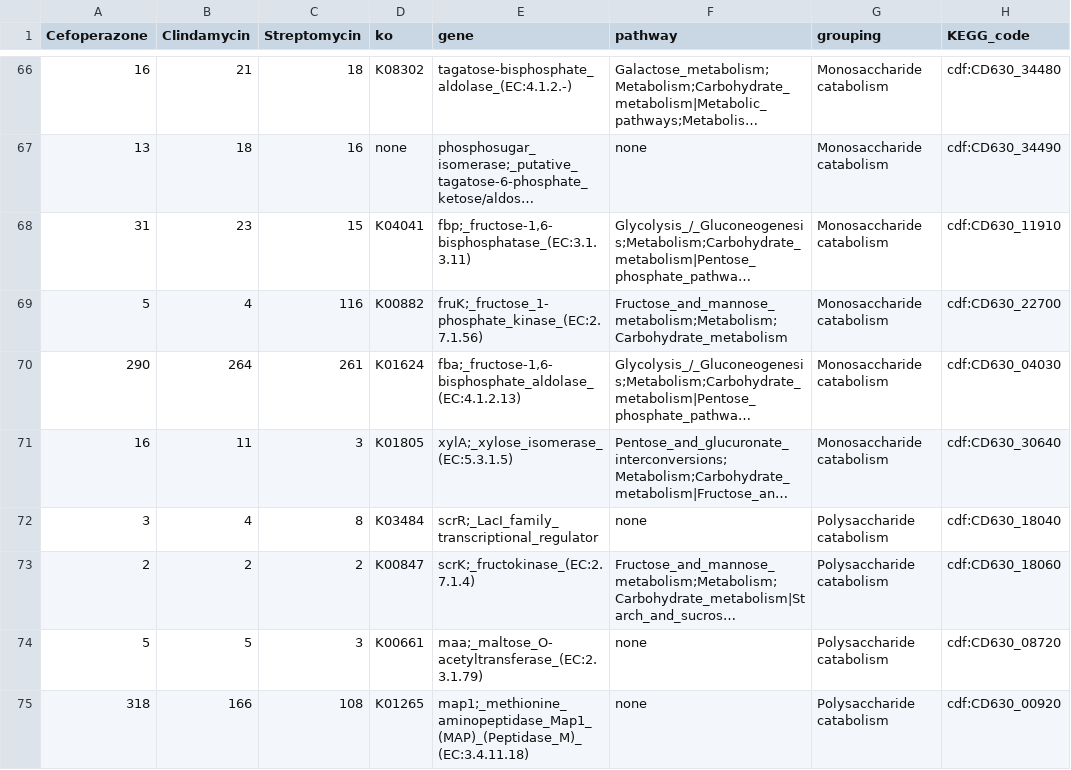
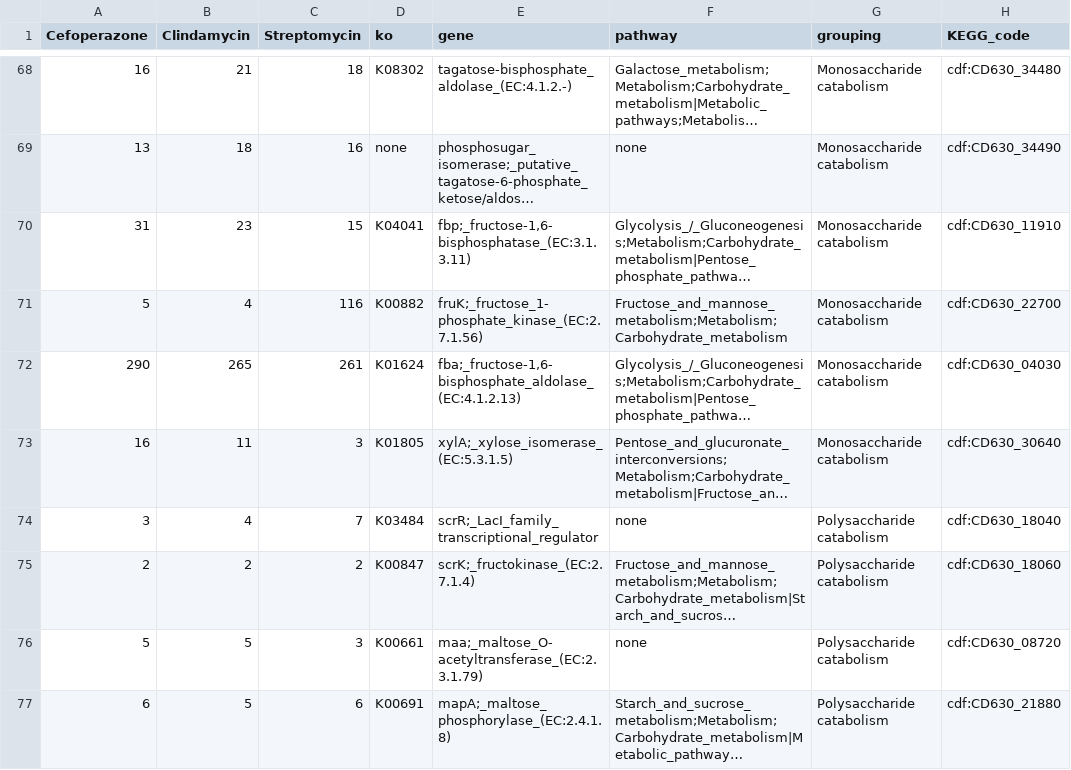
Before and after one commit to SchlossLab/Jenior_Modeling_mSystems_2017, a TSV file: results/supplement/tables/table_S1.tsv, drawn as a sheet; only a part is shown, gaps mark what is left out; the shorter side is filled out with more unchanged rows; long unchanged cells end in …; removed rows and columns are numbered as before the commit, all else as after; the diff covers the shown part only; the diff names each change by its address in the sheet, - before the commit and + after, or states it on an @@ line.

```diff
--- a/results/supplement/tables/table_S1.tsv
+++ b/results/supplement/tables/table_S1.tsv
-B72 (Clindamycin): 264
+B72 (Clindamycin): 265
-C74 (Streptomycin): 8
+C74 (Streptomycin): 7
-row 75: 318 | 166 | 108 | K01265 | map1;_methionine_aminopeptidase_Map1_(MAP)_(Peptidase_M)_(EC:3.4.11.18) | none | Polysaccharide catabolism | cdf:CD630_00920
```
Also changed, not shown: 2 added rows, 1 removed row and 86 edited cells elsewhere in this file, 13 other files.
